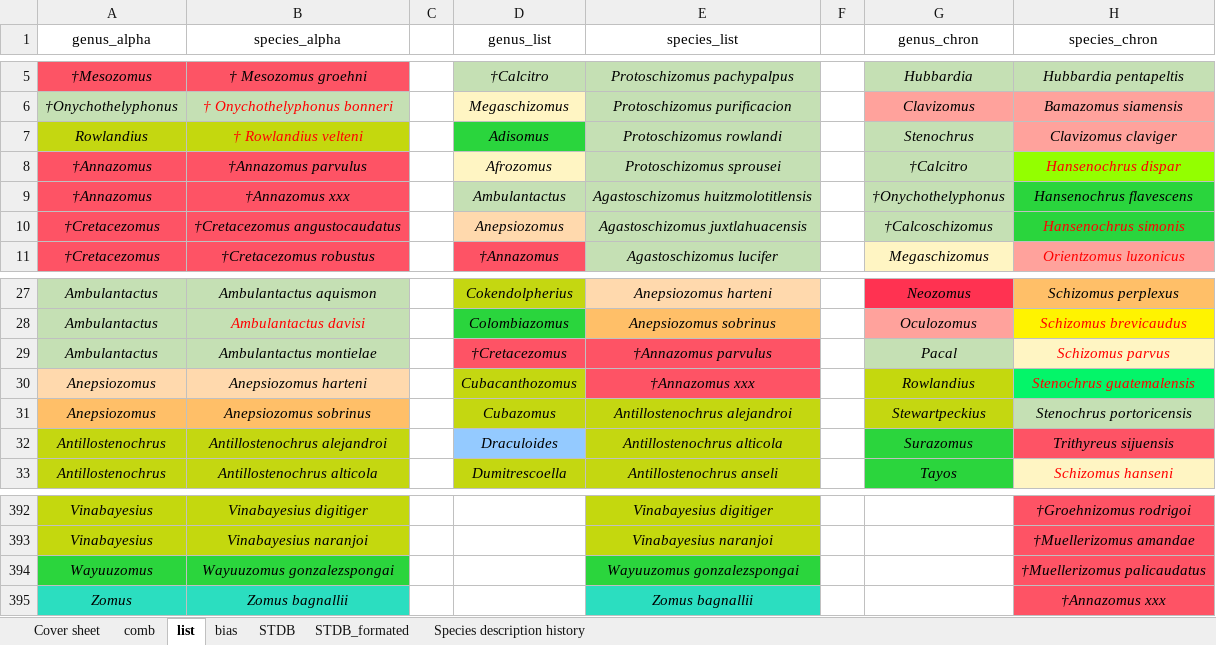
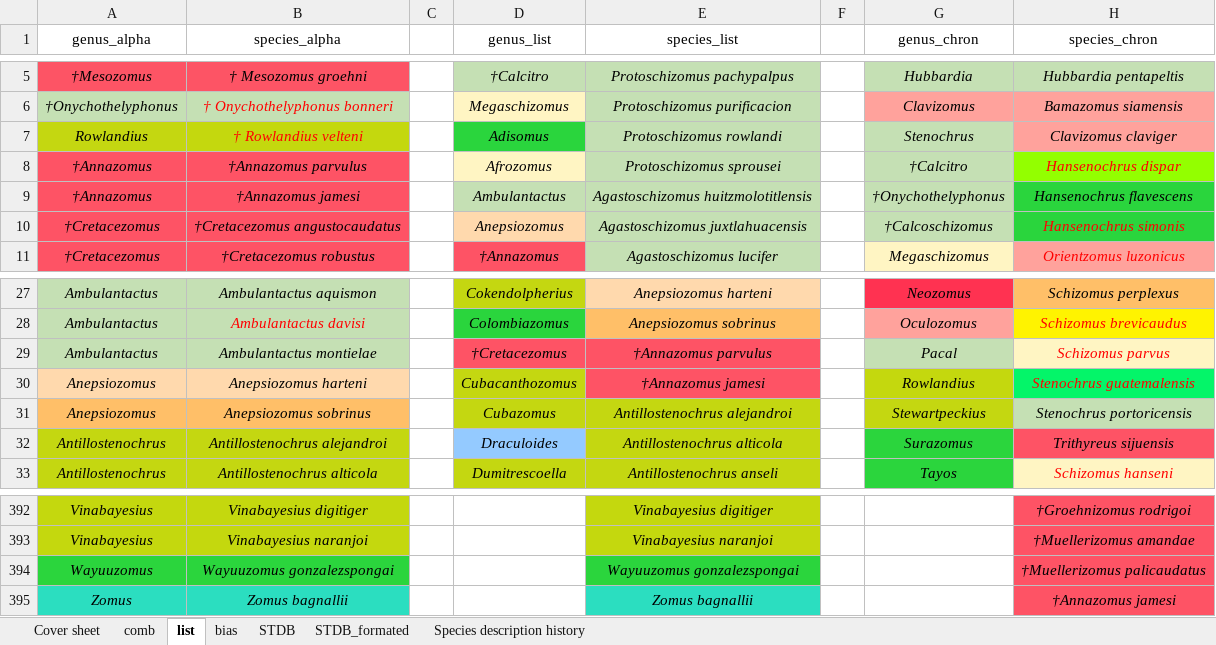
Before and after one commit to willgearty/Schizomida, an Excel workbook: data/STDB.xlsx, sheet list, drawn as a sheet; only a part is shown, gaps mark what is left out; values as stored, in another font and other column widths than the file's, no borders; conditional formats not drawn; the diff names each change by its address in the sheet, - before the commit and + after, or states it on an @@ line.

```diff
--- a/data/STDB.xlsx (sheet list)
+++ b/data/STDB.xlsx (sheet list)
-B9 (species_alpha): †Annazomus xxx
+B9 (species_alpha): †Annazomus jamesi
-E30 (species_list): †Annazomus xxx
+E30 (species_list): †Annazomus jamesi
-H395 (species_chron): †Annazomus xxx
+H395 (species_chron): †Annazomus jamesi
```
Also changed, not shown: sheet Species description history, sheet STDB_formated, sheet STDB, sheet comb, sheet bias, 3 other files.
